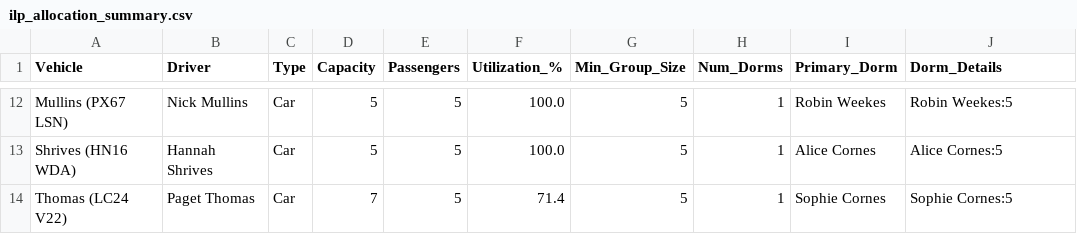
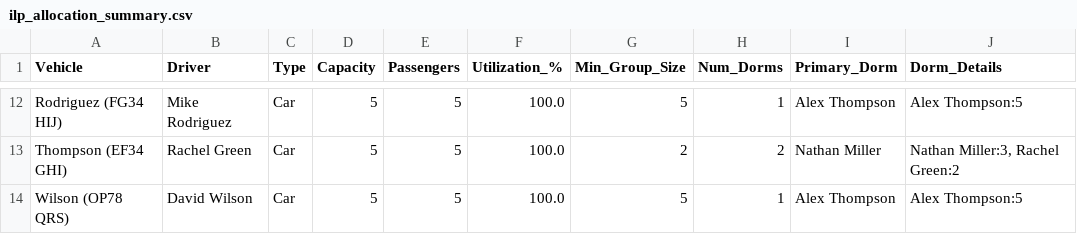
Before and after one commit to ClaytonGillespie/camp-allocator, a CSV file: camp-computer/ilp_allocation_summary.csv, drawn as a sheet; only a part is shown, gaps mark what is left out; removed rows and columns are numbered as before the commit, all else as after; the diff covers the shown part only; the diff names each change by its address in the sheet, - before the commit and + after, or states it on an @@ line.

```diff
--- a/camp-computer/ilp_allocation_summary.csv
+++ b/camp-computer/ilp_allocation_summary.csv
-A12 (Vehicle): Mullins (PX67 LSN)
+A12 (Vehicle): Rodriguez (FG34 HIJ)
-B12 (Driver): Nick Mullins
+B12 (Driver): Mike Rodriguez
-I12 (Primary_Dorm): Robin Weekes
+I12 (Primary_Dorm): Alex Thompson
-J12 (Dorm_Details): Robin Weekes:5
+J12 (Dorm_Details): Alex Thompson:5
+row 13: Thompson (EF34 GHI) | Rachel Green | Car | 5 | 5 | 100.0 | 2 | 2 | Nathan Miller | Nathan Miller:3, Rachel Green:2
-A14 (Vehicle): Shrives (HN16 WDA)
+A14 (Vehicle): Wilson (OP78 QRS)
-B14 (Driver): Hannah Shrives
+B14 (Driver): David Wilson
-I14 (Primary_Dorm): Alice Cornes
+I14 (Primary_Dorm): Alex Thompson
-J14 (Dorm_Details): Alice Cornes:5
+J14 (Dorm_Details): Alex Thompson:5
-row 14: Thomas (LC24 V22) | Paget Thomas | Car | 7 | 5 | 71.4 | 5 | 1 | Sophie Cornes | Sophie Cornes:5
```
Also changed, not shown: 5 added rows, 5 removed rows and 21 edited cells elsewhere in this file, camp-computer/ilp_allocation_detailed.csv, camp-computer/manual.csv, 13 other files.
